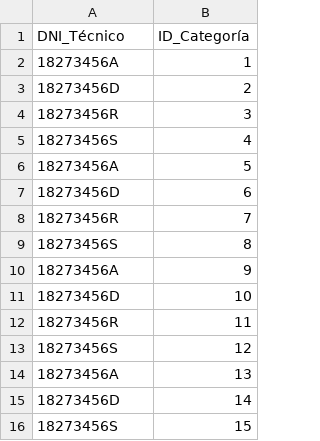
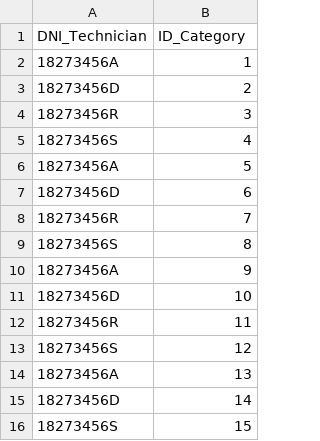
Before and after one commit to DiegoGMD/Reto-1, a CSV file: Specialize.csv, drawn as a sheet.

```diff
--- a/Specialize.csv
+++ b/Specialize.csv
@@ -1,2 +1,2 @@
-DNI_Técnico,ID_Categoría
+DNI_Technician,ID_Category
 18273456A,1
```
Also changed, not shown: ActionRequest.csv, Category.csv, 7 other files.
